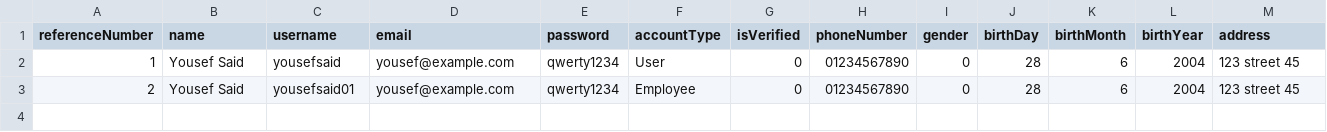
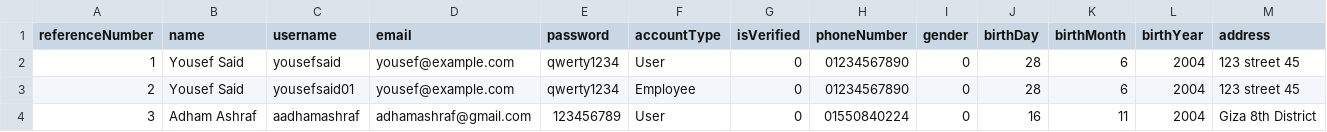
Before and after one commit to youssef-saaed/Import-and-export-company-management-system, a CSV file: Import and export company management system/DB/userAndEmployeeData.csv, drawn as a sheet; only a part is shown; rows hold the shown columns only; the diff names each change by its address in the sheet, - before the commit and + after, or states it on an @@ line.

```diff
--- a/Import and export company management system/DB/userAndEmployeeData.csv
+++ b/Import and export company management system/DB/userAndEmployeeData.csv
+row 4: 3 | Adham Ashraf | aadhamashraf | adhamashraf@gmail.com | 123456789 | User | 0 | 01550840224 | 0 | 16 | 11 | 2004 | Giza 8th District
```
Also changed, not shown: 7 other files.
